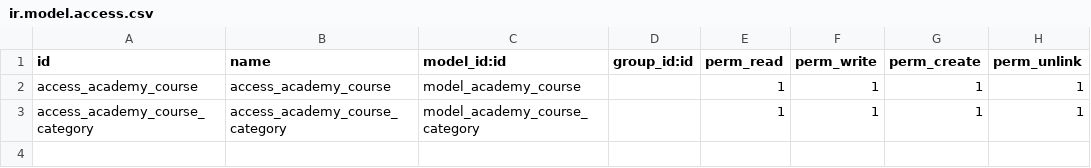
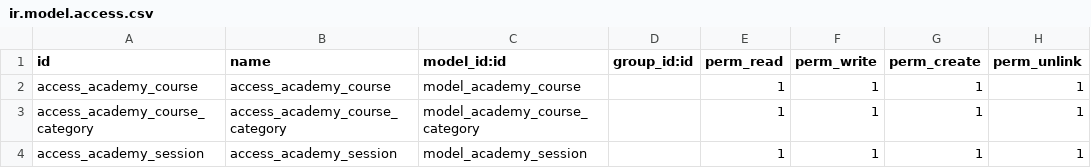
Before and after one commit to erwinmapaliey/odoodev-erw-academy, a CSV file: security/ir.model.access.csv, drawn as a sheet; the diff names each change by its address in the sheet, - before the commit and + after, or states it on an @@ line.

Commit message:
Create Menu Course Session

```diff
--- a/security/ir.model.access.csv
+++ b/security/ir.model.access.csv
+row 4: access_academy_session | access_academy_session | model_academy_session |  | 1 | 1 | 1 | 1
```
Also changed, not shown: 4 other files.
